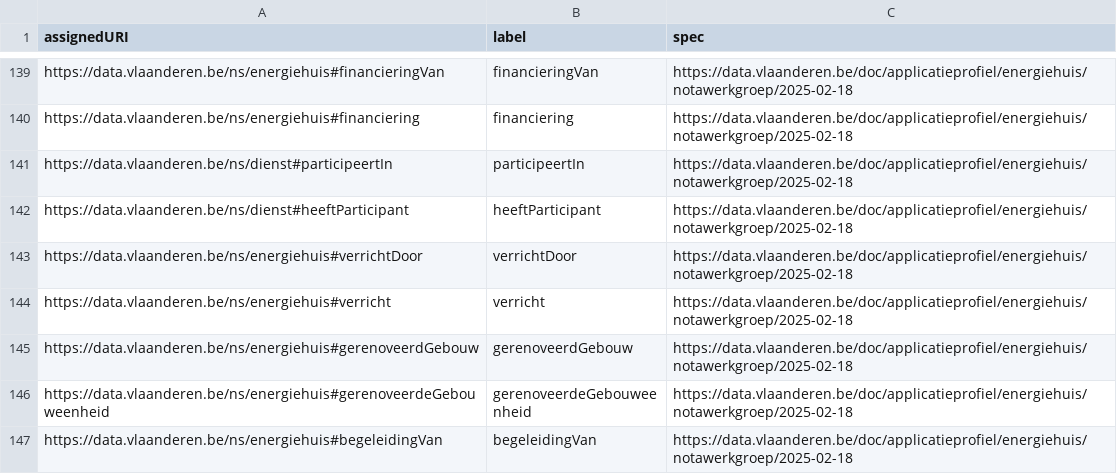
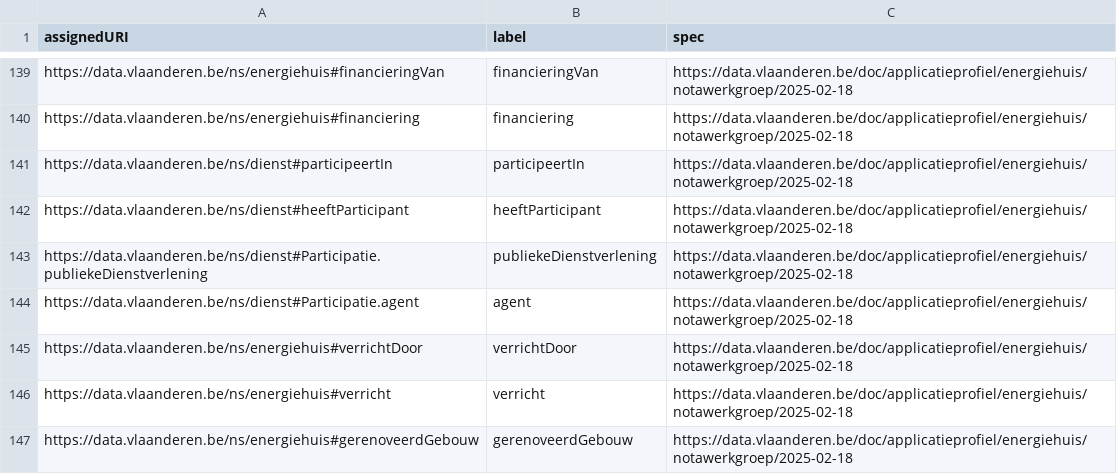
Before and after one commit to Informatievlaanderen/data.vlaanderen.be-statistics, a CSV file: root.properties.ap.csv, drawn as a sheet; only a part is shown, gaps mark what is left out; the shorter side is filled out with more unchanged rows; the diff names each change by its address in the sheet, - before the commit and + after, or states it on an @@ line.

```diff
--- a/root.properties.ap.csv
+++ b/root.properties.ap.csv
+row 143: https://data.vlaanderen.be/ns/dienst#Participatie.publiekeDienstverlening | publiekeDienstverlening | https://data.vlaanderen.be/doc/applicatieprofiel/energiehuis/notawerkgroep/2025-02-18
+row 144: https://data.vlaanderen.be/ns/dienst#Participatie.agent | agent | https://data.vlaanderen.be/doc/applicatieprofiel/energiehuis/notawerkgroep/2025-02-18
```
Also changed, not shown: root.externalproperties.ap.csv, 13 other files.
